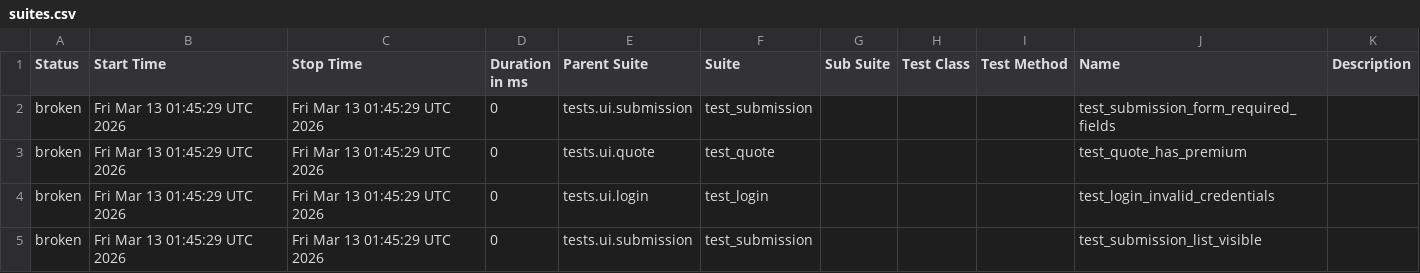
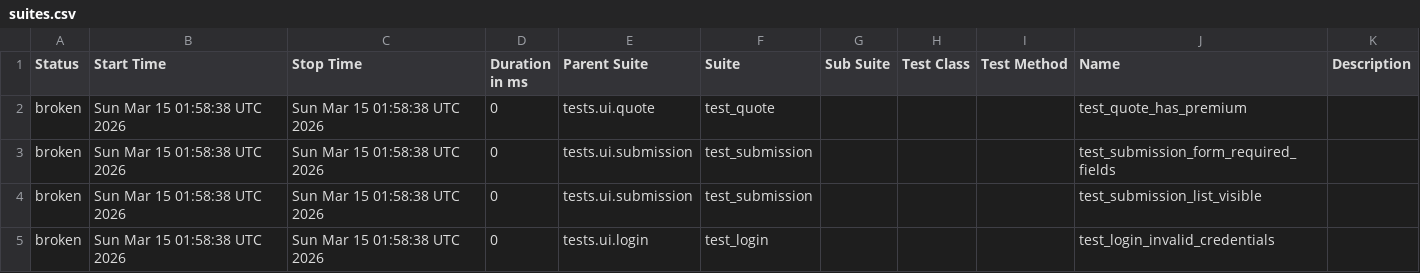
Before and after one commit to DilipAle/rng_ui_tests, a CSV file: agency-height/data/suites.csv, drawn as a sheet.

```diff
--- a/agency-height/data/suites.csv
+++ b/agency-height/data/suites.csv
@@ -1,5 +1,5 @@
 "Status","Start Time","Stop Time","Duration in ms","Parent Suite","Suite","Sub Suite","Test Class","Test Method","Name","Description"
-"broken","Fri Mar 13 01:45:29 UTC 2026","Fri Mar 13 01:45:29 UTC 2026","0","tests.ui.submission","test_submission","","","","test_submission_form_required_fields",""
-"broken","Fri Mar 13 01:45:29 UTC 2026","Fri Mar 13 01:45:29 UTC 2026","0","tests.ui.quote","test_quote","","","","test_quote_has_premium",""
-"broken","Fri Mar 13 01:45:29 UTC 2026","Fri Mar 13 01:45:29 UTC 2026","0","tests.ui.login","test_login","","","","test_login_invalid_credentials",""
-"broken","Fri Mar 13 01:45:29 UTC 2026","Fri Mar 13 01:45:29 UTC 2026","0","tests.ui.submission","test_submission","","","","test_submission_list_visible",""
+"broken","Sun Mar 15 01:58:38 UTC 2026","Sun Mar 15 01:58:38 UTC 2026","0","tests.ui.quote","test_quote","","","","test_quote_has_premium",""
+"broken","Sun Mar 15 01:58:38 UTC 2026","Sun Mar 15 01:58:38 UTC 2026","0","tests.ui.submission","test_submission","","","","test_submission_form_required_fields",""
+"broken","Sun Mar 15 01:58:38 UTC 2026","Sun Mar 15 01:58:38 UTC 2026","0","tests.ui.submission","test_submission","","","","test_submission_list_visible",""
+"broken","Sun Mar 15 01:58:38 UTC 2026","Sun Mar 15 01:58:38 UTC 2026","0","tests.ui.login","test_login","","","","test_login_invalid_credentials",""
```
Also changed, not shown: 24 other files.
